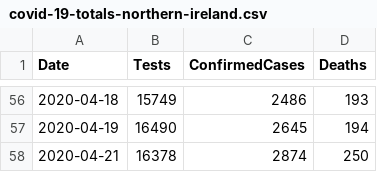
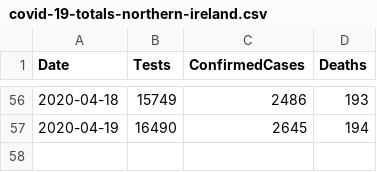
Before and after one commit to tomwhite/covid-19-uk-data, a CSV file: data/covid-19-totals-northern-ireland.csv, drawn as a sheet; only a part is shown, gaps mark what is left out.

```diff
--- a/data/covid-19-totals-northern-ireland.csv
+++ b/data/covid-19-totals-northern-ireland.csv
@@ -57,2 +57 @@ Date,Tests,ConfirmedCases,Deaths
 2020-04-19,16490,2645,194
-2020-04-21,16378,2874,250
```
Also changed, not shown: data/covid-19-indicators-uk.csv, 1 other file.
